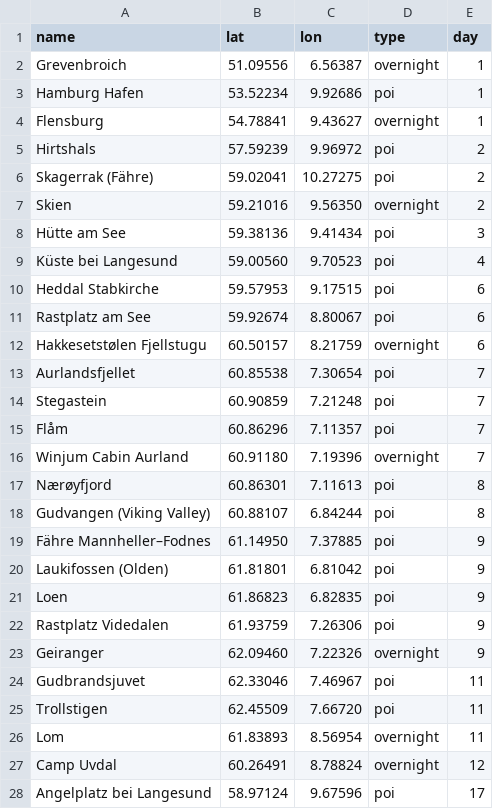
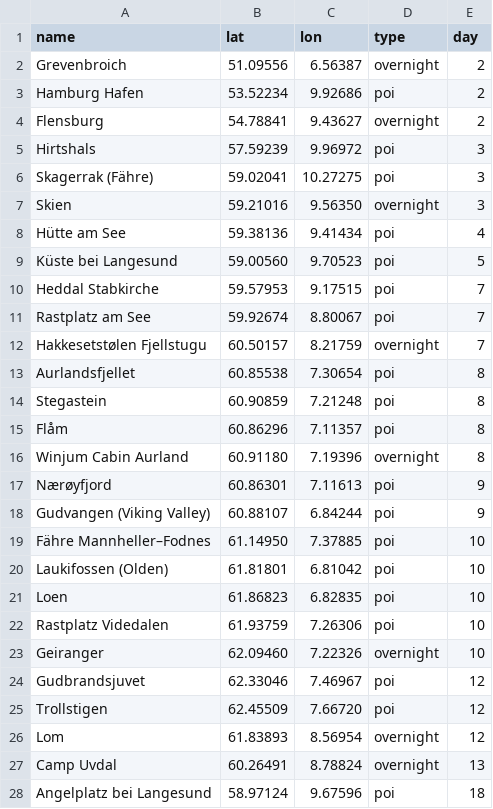
Before and after one commit to Skubatorium/frame-forge, a CSV file: projects/norwegen-2026/route/locations.csv, drawn as a sheet; only a part is shown; the diff covers the shown part only.

```diff
--- a/projects/norwegen-2026/route/locations.csv
+++ b/projects/norwegen-2026/route/locations.csv
@@ -1,28 +1,28 @@
 name,lat,lon,type,day
-Grevenbroich,51.09556,6.56387,overnight,1
-Hamburg Hafen,53.52234,9.92686,poi,1
-Flensburg,54.78841,9.43627,overnight,1
-Hirtshals,57.59239,9.96972,poi,2
-Skagerrak (Fähre),59.02041,10.27275,poi,2
-Skien,59.21016,9.56350,overnight,2
-Hütte am See,59.38136,9.41434,poi,3
-Küste bei Langesund,59.00560,9.70523,poi,4
-Heddal Stabkirche,59.57953,9.17515,poi,6
-Rastplatz am See,59.92674,8.80067,poi,6
-Hakkesetstølen Fjellstugu,60.50157,8.21759,overnight,6
-Aurlandsfjellet,60.85538,7.30654,poi,7
-Stegastein,60.90859,7.21248,poi,7
-Flåm,60.86296,7.11357,poi,7
-Winjum Cabin Aurland,60.91180,7.19396,overnight,7
-Nærøyfjord,60.86301,7.11613,poi,8
-Gudvangen (Viking Valley),60.88107,6.84244,poi,8
-Fähre Mannheller–Fodnes,61.14950,7.37885,poi,9
-Laukifossen (Olden),61.81801,6.81042,poi,9
-Loen,61.86823,6.82835,poi,9
-Rastplatz Videdalen,61.93759,7.26306,poi,9
-Geiranger,62.09460,7.22326,overnight,9
-Gudbrandsjuvet,62.33046,7.46967,poi,11
-Trollstigen,62.45509,7.66720,poi,11
-Lom,61.83893,8.56954,overnight,11
-Camp Uvdal,60.26491,8.78824,overnight,12
-Angelplatz bei Langesund,58.97124,9.67596,poi,17
+Grevenbroich,51.09556,6.56387,overnight,2
+Hamburg Hafen,53.52234,9.92686,poi,2
+Flensburg,54.78841,9.43627,overnight,2
+Hirtshals,57.59239,9.96972,poi,3
+Skagerrak (Fähre),59.02041,10.27275,poi,3
+Skien,59.21016,9.56350,overnight,3
+Hütte am See,59.38136,9.41434,poi,4
+Küste bei Langesund,59.00560,9.70523,poi,5
+Heddal Stabkirche,59.57953,9.17515,poi,7
+Rastplatz am See,59.92674,8.80067,poi,7
+Hakkesetstølen Fjellstugu,60.50157,8.21759,overnight,7
+Aurlandsfjellet,60.85538,7.30654,poi,8
+Stegastein,60.90859,7.21248,poi,8
+Flåm,60.86296,7.11357,poi,8
+Winjum Cabin Aurland,60.91180,7.19396,overnight,8
+Nærøyfjord,60.86301,7.11613,poi,9
+Gudvangen (Viking Valley),60.88107,6.84244,poi,9
+Fähre Mannheller–Fodnes,61.14950,7.37885,poi,10
+Laukifossen (Olden),61.81801,6.81042,poi,10
+Loen,61.86823,6.82835,poi,10
+Rastplatz Videdalen,61.93759,7.26306,poi,10
+Geiranger,62.09460,7.22326,overnight,10
+Gudbrandsjuvet,62.33046,7.46967,poi,12
+Trollstigen,62.45509,7.66720,poi,12
+Lom,61.83893,8.56954,overnight,12
+Camp Uvdal,60.26491,8.78824,overnight,13
+Angelplatz bei Langesund,58.97124,9.67596,poi,18
```
Also changed, not shown: 11 edited cells elsewhere in this file, projects/norwegen-2026/route/stages.csv, 26 other files.
